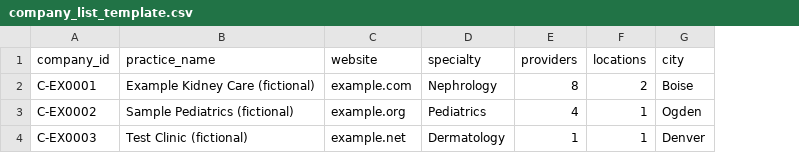
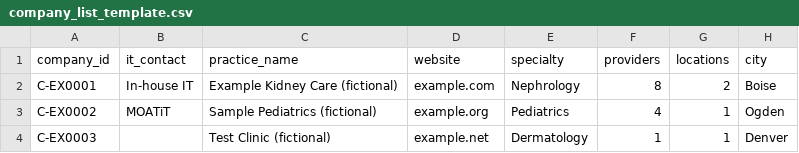
Before and after one commit to moatit/veradigm-ai-mcp, a CSV file: docs/campaign/templates/company_list_template.csv, drawn as a sheet; only a part is shown; the diff names each change by its address in the sheet, - before the commit and + after, or states it on an @@ line.

```diff
--- a/docs/campaign/templates/company_list_template.csv
+++ b/docs/campaign/templates/company_list_template.csv
+column B (it_contact), rows 2-3: In-house IT | MOATiT
```
Also changed, not shown: 52 other files.
